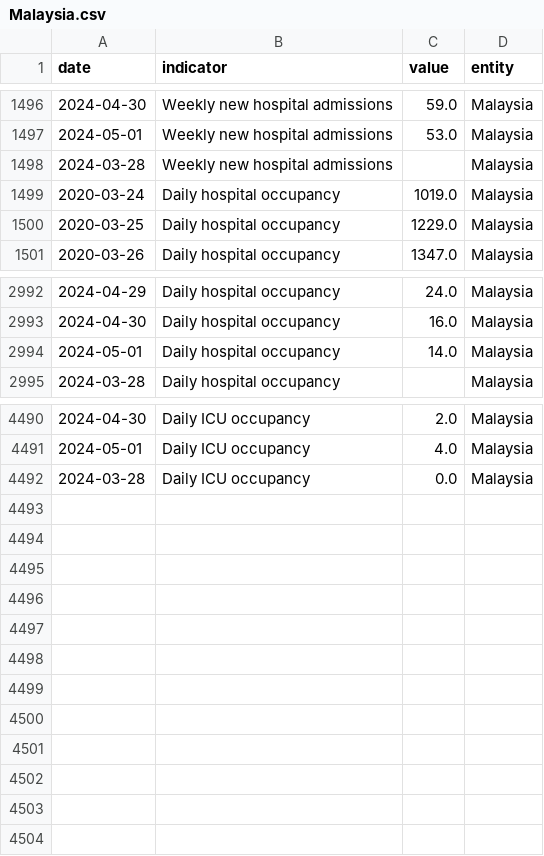
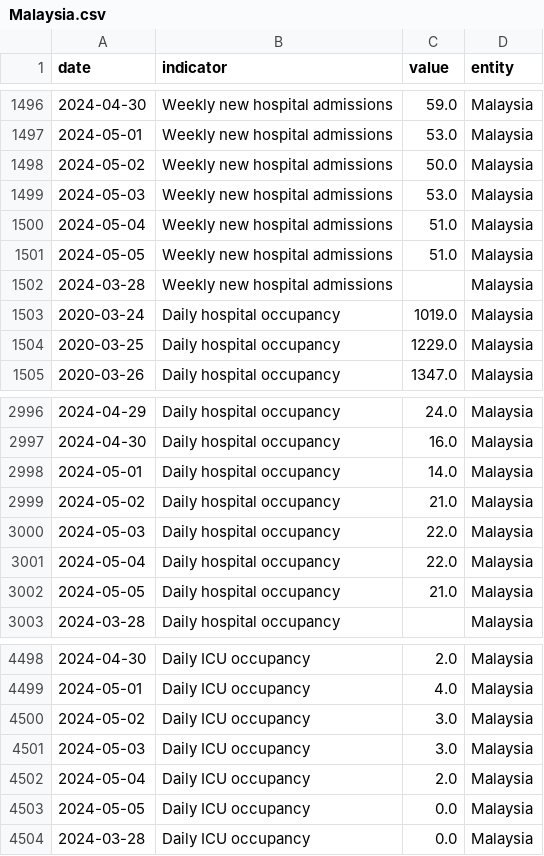
Before and after one commit to lesterholy/covid-19-data, a CSV file: scripts/output/hospitalizations/main_data/Malaysia.csv, drawn as a sheet; only a part is shown, gaps mark what is left out; the diff names each change by its address in the sheet, - before the commit and + after, or states it on an @@ line.

Commit message:
data(hosp): automated update

```diff
--- a/scripts/output/hospitalizations/main_data/Malaysia.csv
+++ b/scripts/output/hospitalizations/main_data/Malaysia.csv
+row 1498: 2024-05-02 | Weekly new hospital admissions | 50.0 | Malaysia
+row 1499: 2024-05-03 | Weekly new hospital admissions | 53.0 | Malaysia
+row 1500: 2024-05-04 | Weekly new hospital admissions | 51.0 | Malaysia
+row 1501: 2024-05-05 | Weekly new hospital admissions | 51.0 | Malaysia
+row 2999: 2024-05-02 | Daily hospital occupancy | 21.0 | Malaysia
+row 3000: 2024-05-03 | Daily hospital occupancy | 22.0 | Malaysia
+row 3001: 2024-05-04 | Daily hospital occupancy | 22.0 | Malaysia
+row 3002: 2024-05-05 | Daily hospital occupancy | 21.0 | Malaysia
+row 4500: 2024-05-02 | Daily ICU occupancy | 3.0 | Malaysia
+row 4501: 2024-05-03 | Daily ICU occupancy | 3.0 | Malaysia
+row 4502: 2024-05-04 | Daily ICU occupancy | 2.0 | Malaysia
+row 4503: 2024-05-05 | Daily ICU occupancy | 0.0 | Malaysia
```
Also changed, not shown: public/data/hospitalizations/locations.csv, 2 other files.
